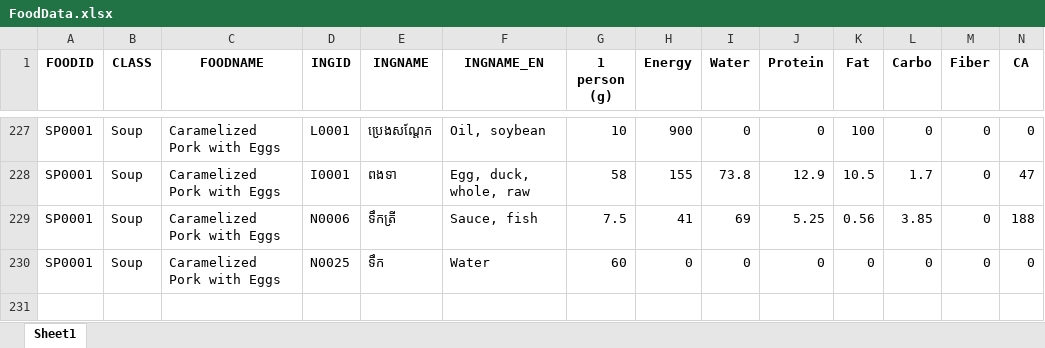
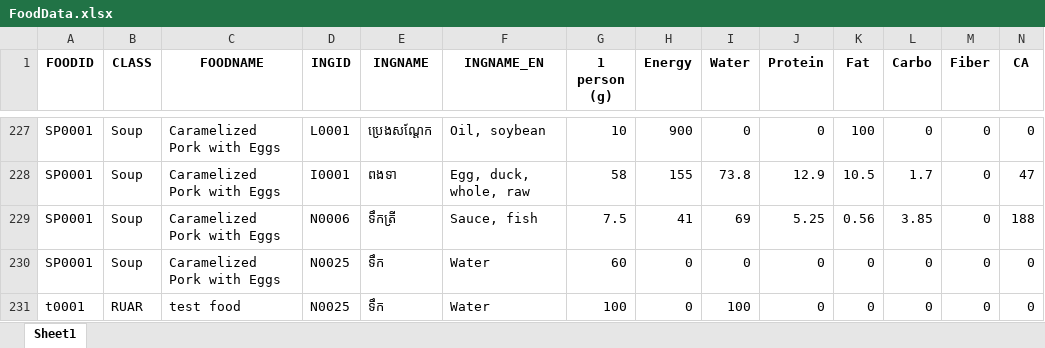
Before and after one commit to Park-HyeonJi/CambodiaNAS, an Excel workbook: data/FoodData.xlsx, sheet Sheet1, drawn as a sheet; only a part is shown, gaps mark what is left out; values as stored, in another font and other column widths than the file's, no borders; rows hold the shown columns only; the diff names each change by its address in the sheet, - before the commit and + after, or states it on an @@ line.

Commit message:
food add 시 비어있는 데이터 처리 > 임의로 water 데이터 추가, 후에 수정 필요

```diff
--- a/data/FoodData.xlsx (sheet Sheet1)
+++ b/data/FoodData.xlsx (sheet Sheet1)
+row 231: t0001 | RUAR | test food | N0025 | ទឹក | Water | 100 | 0 | 100 | 0 | 0 | 0 | 0 | 0
```
Also changed, not shown: 1 other file.
